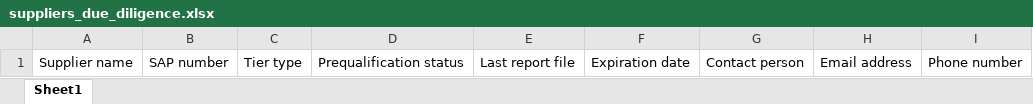
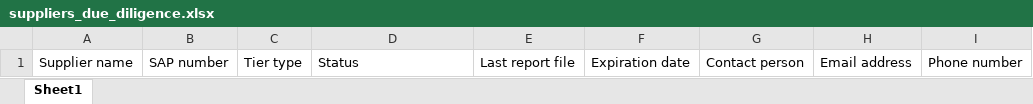
Before and after one commit to amrakun/back-ot, an Excel workbook: src/private/templates/suppliers_due_diligence.xlsx, sheet Sheet1, drawn as a sheet; values as stored, in another font and other column widths than the file's, no borders; the diff names each change by its address in the sheet, - before the commit and + after, or states it on an @@ line.

Commit message:
Fixed status in due diligence export

```diff
--- a/src/private/templates/suppliers_due_diligence.xlsx (sheet Sheet1)
+++ b/src/private/templates/suppliers_due_diligence.xlsx (sheet Sheet1)
-D1: Prequalification status
+D1: Status
```
Also changed, not shown: 1 other file.
